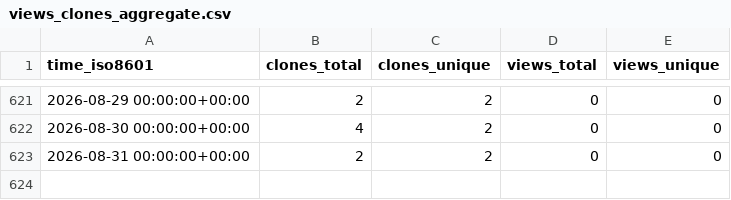
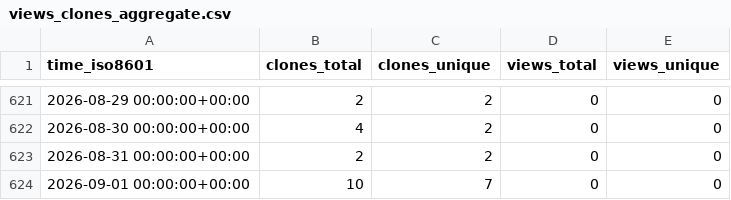
Before and after one commit to cubicleguy/su_arduino_uart, a CSV file: cubicleguy/su_arduino_uart/ghrs-data/views_clones_aggregate.csv, drawn as a sheet; only a part is shown, gaps mark what is left out.

```diff
--- a/cubicleguy/su_arduino_uart/ghrs-data/views_clones_aggregate.csv
+++ b/cubicleguy/su_arduino_uart/ghrs-data/views_clones_aggregate.csv
@@ -623 +623,2 @@ time_iso8601,clones_total,clones_unique,views_total,views_unique
 2026-08-31 00:00:00+00:00,2,2,0,0
+2026-09-01 00:00:00+00:00,10,7,0,0
```
Also changed, not shown: 1 other file.
